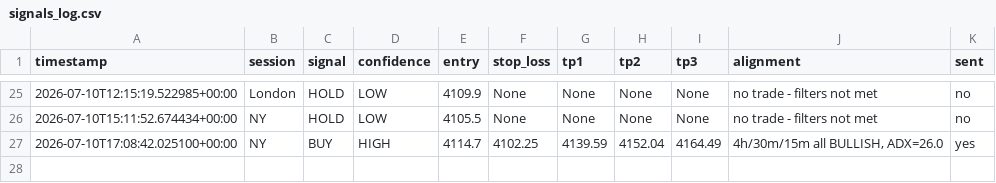
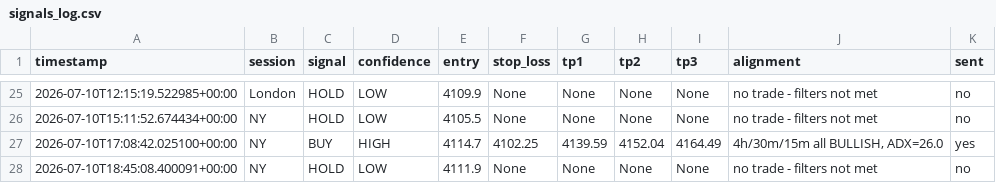
Before and after one commit to tinomtakiwa/xauusd-trading-signals, a CSV file: signals_log.csv, drawn as a sheet; only a part is shown, gaps mark what is left out.

```diff
--- a/signals_log.csv
+++ b/signals_log.csv
@@ -27 +27,2 @@ timestamp,session,signal,confidence,entry,stop_loss,tp1,tp2,tp3,alignment,sent
 2026-07-10T17:08:42.025100+00:00,NY,BUY,HIGH,4114.7,4102.25,4139.59,4152.04,4164.49,"4h/30m/15m all BULLISH, ADX=26.0",yes
+2026-07-10T18:45:08.400091+00:00,NY,HOLD,LOW,4111.9,None,None,None,None,"no trade - filters not met",no
```
